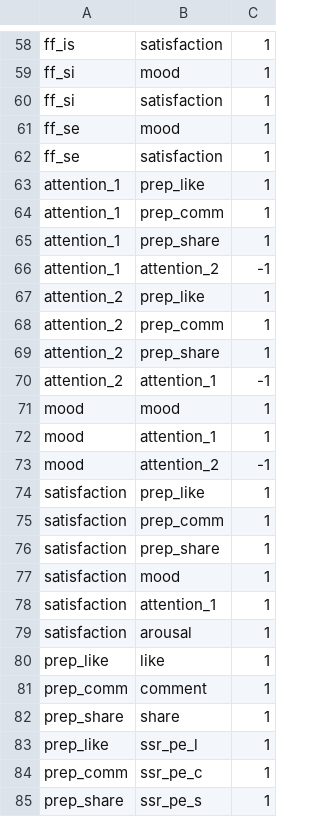
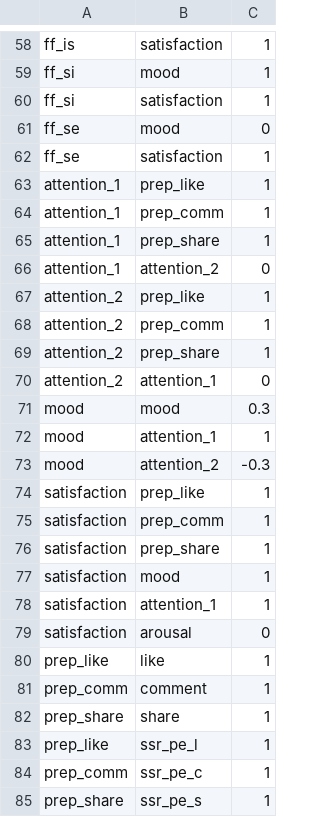
Before and after one commit to ericinlinux/sharing_behavior, a CSV file: data/connections.csv, drawn as a sheet; only a part is shown, gaps mark what is left out.

Commit message:
Changes to be committed: 	modified:   3_Parameter_tuning.ipynb 	modified:   Draft_Test_Parameters.ipynb 	modified:   data/alogistic.json 	modified:   data/connections.csv 	modified:   pickle/cost_hist.txt 	modified:   pickle/parameters.txt 	modified:   pickle/parameters_hist.txt 	modified:   sim_ann.py

```diff
--- a/data/connections.csv
+++ b/data/connections.csv
@@ -60,3 +60,3 @@ ff_si, mood, 1
 ff_si, satisfaction, 1
-ff_se, mood, 1
+ff_se, mood, 0
 ff_se, satisfaction, 1
@@ -65,3 +65,3 @@ attention_1, prep_comm, 1
 attention_1, prep_share, 1
-attention_1, attention_2, -1
+attention_1, attention_2, 0
 attention_2, prep_like, 1
@@ -69,6 +69,6 @@ attention_2, prep_comm, 1
 attention_2, prep_share, 1
-attention_2, attention_1, -1
-mood, mood, 1
+attention_2, attention_1, 0
+mood, mood, 0.3
 mood, attention_1, 1
-mood, attention_2, -1
+mood, attention_2, -0.3
 satisfaction, prep_like, 1
@@ -78,3 +78,3 @@ satisfaction, mood, 1
 satisfaction, attention_1, 1
-satisfaction, arousal, 1
+satisfaction, arousal, 0
 prep_like, like, 1
```
Also changed, not shown: 7 other files.
